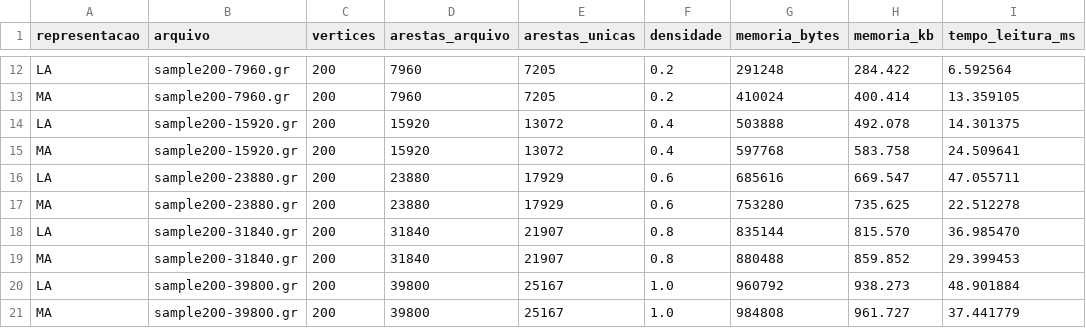
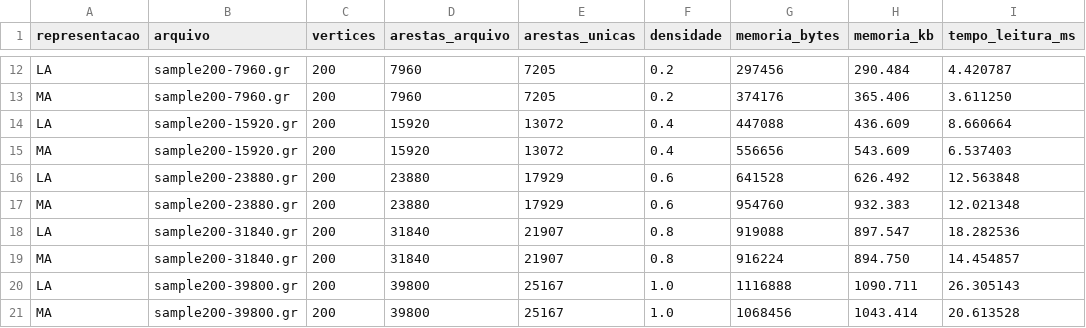
Before and after one commit to Maduzinha04/TP2-Grafos, a CSV file: resultados/memoria_estruturas.csv, drawn as a sheet; only a part is shown, gaps mark what is left out; the diff covers the shown part only; the diff names each change by its address in the sheet, - before the commit and + after, or states it on an @@ line.

```diff
--- a/resultados/memoria_estruturas.csv
+++ b/resultados/memoria_estruturas.csv
-G12 (memoria_bytes): 291248
+G12 (memoria_bytes): 297456
-H12 (memoria_kb): 284.422
+H12 (memoria_kb): 290.484
-I12 (tempo_leitura_ms): 6.592564
+I12 (tempo_leitura_ms): 4.420787
-G13 (memoria_bytes): 410024
+G13 (memoria_bytes): 374176
-H13 (memoria_kb): 400.414
+H13 (memoria_kb): 365.406
-I13 (tempo_leitura_ms): 13.359105
+I13 (tempo_leitura_ms): 3.611250
-G14 (memoria_bytes): 503888
+G14 (memoria_bytes): 447088
-H14 (memoria_kb): 492.078
+H14 (memoria_kb): 436.609
-I14 (tempo_leitura_ms): 14.301375
+I14 (tempo_leitura_ms): 8.660664
-G15 (memoria_bytes): 597768
+G15 (memoria_bytes): 556656
-H15 (memoria_kb): 583.758
+H15 (memoria_kb): 543.609
-I15 (tempo_leitura_ms): 24.509641
+I15 (tempo_leitura_ms): 6.537403
-G16 (memoria_bytes): 685616
+G16 (memoria_bytes): 641528
-H16 (memoria_kb): 669.547
+H16 (memoria_kb): 626.492
-I16 (tempo_leitura_ms): 47.055711
+I16 (tempo_leitura_ms): 12.563848
-G17 (memoria_bytes): 753280
+G17 (memoria_bytes): 954760
-H17 (memoria_kb): 735.625
+H17 (memoria_kb): 932.383
-I17 (tempo_leitura_ms): 22.512278
+I17 (tempo_leitura_ms): 12.021348
-G18 (memoria_bytes): 835144
+G18 (memoria_bytes): 919088
-H18 (memoria_kb): 815.570
+H18 (memoria_kb): 897.547
-I18 (tempo_leitura_ms): 36.985470
+I18 (tempo_leitura_ms): 18.282536
-G19 (memoria_bytes): 880488
+G19 (memoria_bytes): 916224
-H19 (memoria_kb): 859.852
+H19 (memoria_kb): 894.750
-I19 (tempo_leitura_ms): 29.399453
+I19 (tempo_leitura_ms): 14.454857
-G20 (memoria_bytes): 960792
+G20 (memoria_bytes): 1116888
-H20 (memoria_kb): 938.273
+H20 (memoria_kb): 1090.711
-I20 (tempo_leitura_ms): 48.901884
+I20 (tempo_leitura_ms): 26.305143
-G21 (memoria_bytes): 984808
+G21 (memoria_bytes): 1068456
-H21 (memoria_kb): 961.727
+H21 (memoria_kb): 1043.414
-I21 (tempo_leitura_ms): 37.441779
+I21 (tempo_leitura_ms): 20.613528
```
Also changed, not shown: 60 edited cells elsewhere in this file, resultados/tempos_experimento.csv, 13 other files.
